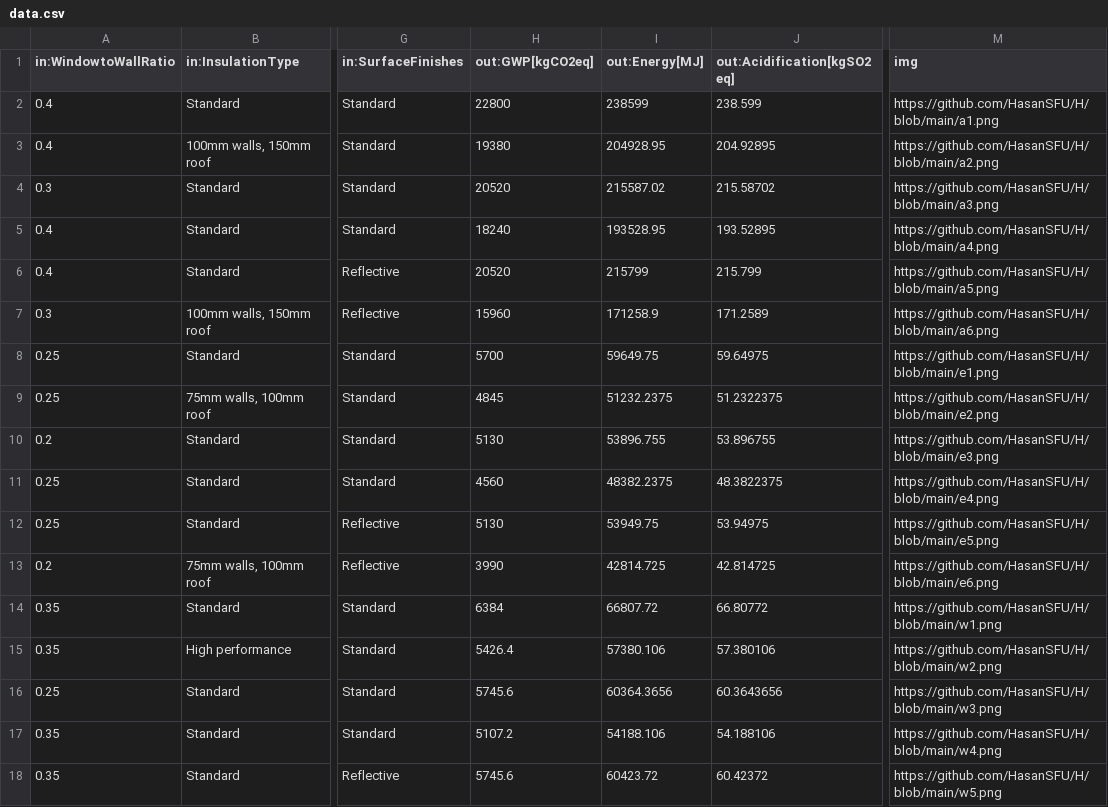
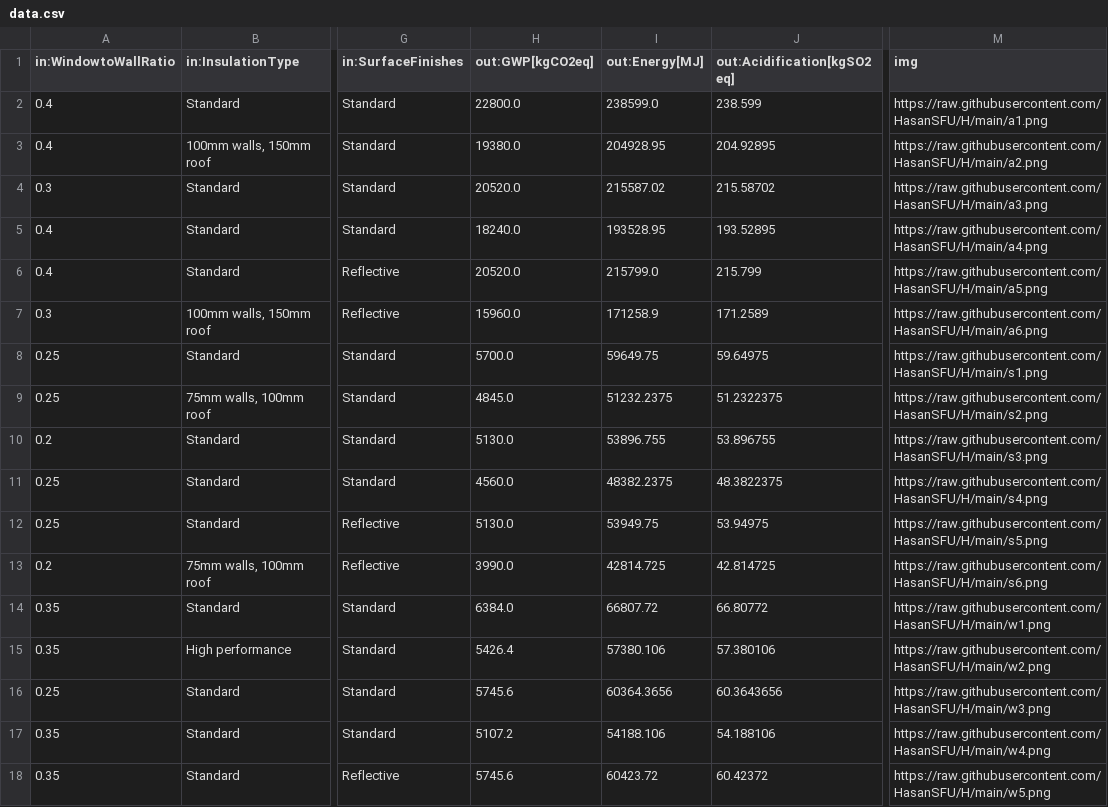
Before and after one commit to HasanSFU/H, a CSV file: data.csv, drawn as a sheet; only a part is shown, gaps mark what is left out; the diff covers the shown part only; the diff names each change by its address in the sheet, - before the commit and + after, or states it on an @@ line.

Commit message:
Add files via upload

```diff
--- a/data.csv
+++ b/data.csv
-H2 (out:GWP[kgCO2eq]): 22800
+H2 (out:GWP[kgCO2eq]): 22800.0
-I2 (out:Energy[MJ]): 238599
+I2 (out:Energy[MJ]): 238599.0
-M2 (img): https://github.com/HasanSFU/H/blob/main/a1.png
+M2 (img): https://raw.githubusercontent.com/HasanSFU/H/main/a1.png
-H3 (out:GWP[kgCO2eq]): 19380
+H3 (out:GWP[kgCO2eq]): 19380.0
-M3 (img): https://github.com/HasanSFU/H/blob/main/a2.png
+M3 (img): https://raw.githubusercontent.com/HasanSFU/H/main/a2.png
-H4 (out:GWP[kgCO2eq]): 20520
+H4 (out:GWP[kgCO2eq]): 20520.0
-M4 (img): https://github.com/HasanSFU/H/blob/main/a3.png
+M4 (img): https://raw.githubusercontent.com/HasanSFU/H/main/a3.png
-H5 (out:GWP[kgCO2eq]): 18240
+H5 (out:GWP[kgCO2eq]): 18240.0
-M5 (img): https://github.com/HasanSFU/H/blob/main/a4.png
+M5 (img): https://raw.githubusercontent.com/HasanSFU/H/main/a4.png
-H6 (out:GWP[kgCO2eq]): 20520
+H6 (out:GWP[kgCO2eq]): 20520.0
-I6 (out:Energy[MJ]): 215799
+I6 (out:Energy[MJ]): 215799.0
-M6 (img): https://github.com/HasanSFU/H/blob/main/a5.png
+M6 (img): https://raw.githubusercontent.com/HasanSFU/H/main/a5.png
-H7 (out:GWP[kgCO2eq]): 15960
+H7 (out:GWP[kgCO2eq]): 15960.0
-M7 (img): https://github.com/HasanSFU/H/blob/main/a6.png
+M7 (img): https://raw.githubusercontent.com/HasanSFU/H/main/a6.png
-H8 (out:GWP[kgCO2eq]): 5700
+H8 (out:GWP[kgCO2eq]): 5700.0
-M8 (img): https://github.com/HasanSFU/H/blob/main/e1.png
+M8 (img): https://raw.githubusercontent.com/HasanSFU/H/main/s1.png
-H9 (out:GWP[kgCO2eq]): 4845
+H9 (out:GWP[kgCO2eq]): 4845.0
-M9 (img): https://github.com/HasanSFU/H/blob/main/e2.png
+M9 (img): https://raw.githubusercontent.com/HasanSFU/H/main/s2.png
-H10 (out:GWP[kgCO2eq]): 5130
+H10 (out:GWP[kgCO2eq]): 5130.0
-M10 (img): https://github.com/HasanSFU/H/blob/main/e3.png
+M10 (img): https://raw.githubusercontent.com/HasanSFU/H/main/s3.png
-H11 (out:GWP[kgCO2eq]): 4560
+H11 (out:GWP[kgCO2eq]): 4560.0
-M11 (img): https://github.com/HasanSFU/H/blob/main/e4.png
+M11 (img): https://raw.githubusercontent.com/HasanSFU/H/main/s4.png
-H12 (out:GWP[kgCO2eq]): 5130
+H12 (out:GWP[kgCO2eq]): 5130.0
-M12 (img): https://github.com/HasanSFU/H/blob/main/e5.png
+M12 (img): https://raw.githubusercontent.com/HasanSFU/H/main/s5.png
-H13 (out:GWP[kgCO2eq]): 3990
+H13 (out:GWP[kgCO2eq]): 3990.0
-M13 (img): https://github.com/HasanSFU/H/blob/main/e6.png
+M13 (img): https://raw.githubusercontent.com/HasanSFU/H/main/s6.png
-H14 (out:GWP[kgCO2eq]): 6384
+H14 (out:GWP[kgCO2eq]): 6384.0
-M14 (img): https://github.com/HasanSFU/H/blob/main/w1.png
+M14 (img): https://raw.githubusercontent.com/HasanSFU/H/main/w1.png
-M15 (img): https://github.com/HasanSFU/H/blob/main/w2.png
+M15 (img): https://raw.githubusercontent.com/HasanSFU/H/main/w2.png
-M16 (img): https://github.com/HasanSFU/H/blob/main/w3.png
+M16 (img): https://raw.githubusercontent.com/HasanSFU/H/main/w3.png
-M17 (img): https://github.com/HasanSFU/H/blob/main/w4.png
+M17 (img): https://raw.githubusercontent.com/HasanSFU/H/main/w4.png
-M18 (img): https://github.com/HasanSFU/H/blob/main/w5.png
+M18 (img): https://raw.githubusercontent.com/HasanSFU/H/main/w5.png
```
Also changed, not shown: 37 edited cells elsewhere in this file.
